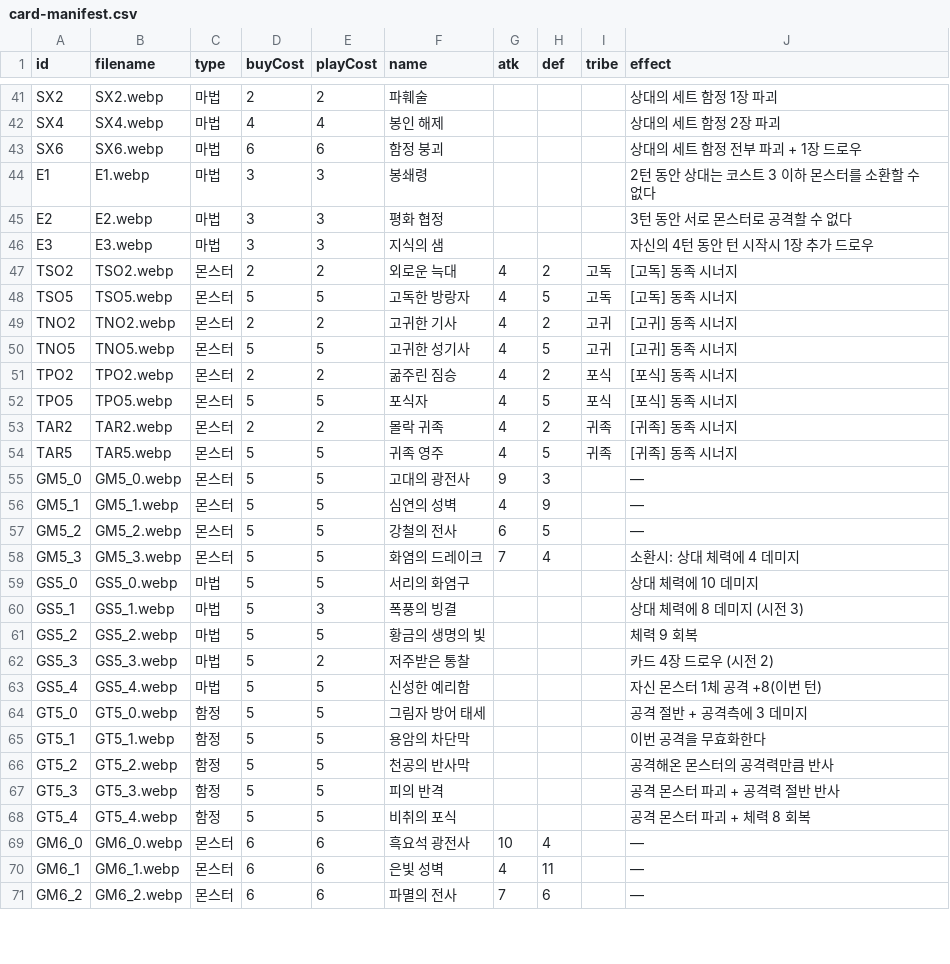
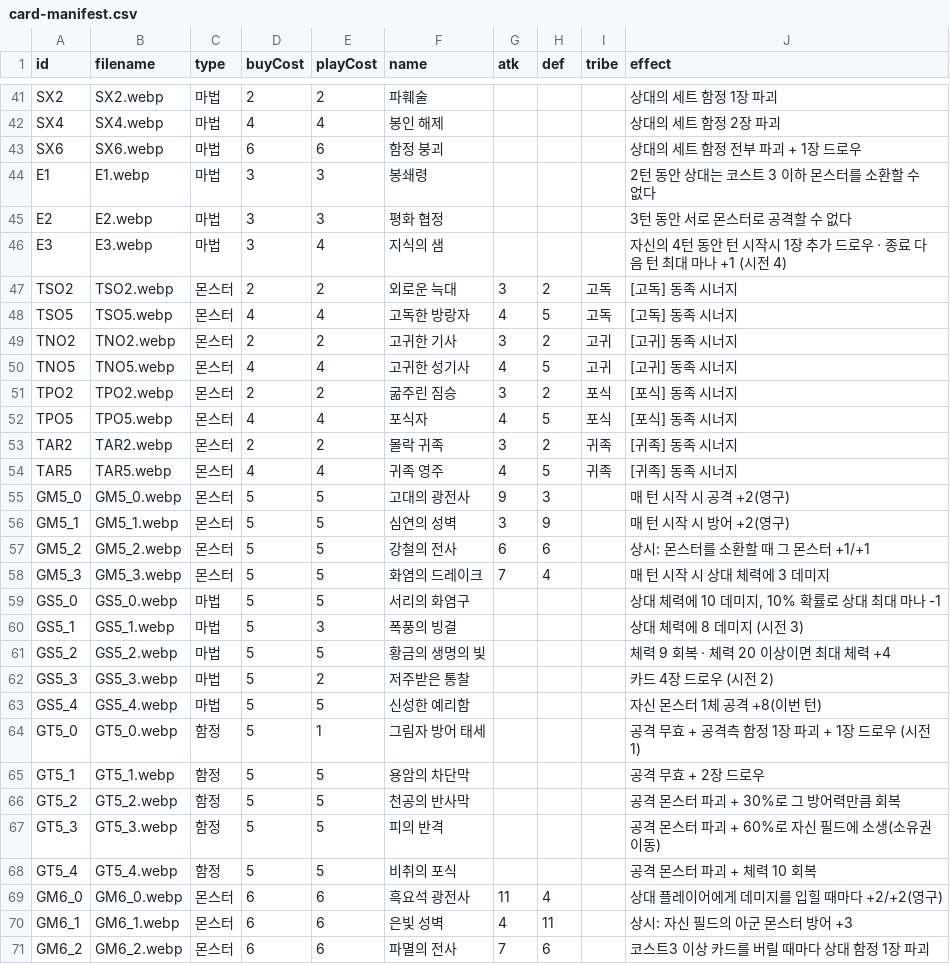
Before and after one commit to hiromaru05s/yourlore, a CSV file: card-manifest.csv, drawn as a sheet; only a part is shown, gaps mark what is left out; the diff covers the shown part only.

Commit message:
balance: titan gate single-target debuff; trap overhaul — cost-capped counterspells, big set-cost discounts on 8c+ traps

```diff
--- a/card-manifest.csv
+++ b/card-manifest.csv
@@ -45,27 +45,27 @@ E1,E1.webp,마법,3,3,봉쇄령,,,,2턴 동안 상대는 코스트 3 이하 몬
 E2,E2.webp,마법,3,3,평화 협정,,,,3턴 동안 서로 몬스터로 공격할 수 없다
-E3,E3.webp,마법,3,3,지식의 샘,,,,자신의 4턴 동안 턴 시작시 1장 추가 드로우
-TSO2,TSO2.webp,몬스터,2,2,외로운 늑대,4,2,고독,[고독] 동족 시너지
-TSO5,TSO5.webp,몬스터,5,5,고독한 방랑자,4,5,고독,[고독] 동족 시너지
-TNO2,TNO2.webp,몬스터,2,2,고귀한 기사,4,2,고귀,[고귀] 동족 시너지
-TNO5,TNO5.webp,몬스터,5,5,고귀한 성기사,4,5,고귀,[고귀] 동족 시너지
-TPO2,TPO2.webp,몬스터,2,2,굶주린 짐승,4,2,포식,[포식] 동족 시너지
-TPO5,TPO5.webp,몬스터,5,5,포식자,4,5,포식,[포식] 동족 시너지
-TAR2,TAR2.webp,몬스터,2,2,몰락 귀족,4,2,귀족,[귀족] 동족 시너지
-TAR5,TAR5.webp,몬스터,5,5,귀족 영주,4,5,귀족,[귀족] 동족 시너지
-GM5_0,GM5_0.webp,몬스터,5,5,고대의 광전사,9,3,,—
-GM5_1,GM5_1.webp,몬스터,5,5,심연의 성벽,4,9,,—
-GM5_2,GM5_2.webp,몬스터,5,5,강철의 전사,6,5,,—
-GM5_3,GM5_3.webp,몬스터,5,5,화염의 드레이크,7,4,,소환시: 상대 체력에 4 데미지
-GS5_0,GS5_0.webp,마법,5,5,서리의 화염구,,,,상대 체력에 10 데미지
+E3,E3.webp,마법,3,4,지식의 샘,,,,자신의 4턴 동안 턴 시작시 1장 추가 드로우 · 종료 다음 턴 최대 마나 +1 (시전 4)
+TSO2,TSO2.webp,몬스터,2,2,외로운 늑대,3,2,고독,[고독] 동족 시너지
+TSO5,TSO5.webp,몬스터,4,4,고독한 방랑자,4,5,고독,[고독] 동족 시너지
+TNO2,TNO2.webp,몬스터,2,2,고귀한 기사,3,2,고귀,[고귀] 동족 시너지
+TNO5,TNO5.webp,몬스터,4,4,고귀한 성기사,4,5,고귀,[고귀] 동족 시너지
+TPO2,TPO2.webp,몬스터,2,2,굶주린 짐승,3,2,포식,[포식] 동족 시너지
+TPO5,TPO5.webp,몬스터,4,4,포식자,4,5,포식,[포식] 동족 시너지
+TAR2,TAR2.webp,몬스터,2,2,몰락 귀족,3,2,귀족,[귀족] 동족 시너지
+TAR5,TAR5.webp,몬스터,4,4,귀족 영주,4,5,귀족,[귀족] 동족 시너지
+GM5_0,GM5_0.webp,몬스터,5,5,고대의 광전사,9,3,,매 턴 시작 시 공격 +2(영구)
+GM5_1,GM5_1.webp,몬스터,5,5,심연의 성벽,3,9,,매 턴 시작 시 방어 +2(영구)
+GM5_2,GM5_2.webp,몬스터,5,5,강철의 전사,6,6,,상시: 몬스터를 소환할 때 그 몬스터 +1/+1
+GM5_3,GM5_3.webp,몬스터,5,5,화염의 드레이크,7,4,,매 턴 시작 시 상대 체력에 3 데미지
+GS5_0,GS5_0.webp,마법,5,5,서리의 화염구,,,,"상대 체력에 10 데미지, 10% 확률로 상대 최대 마나 -1"
 GS5_1,GS5_1.webp,마법,5,3,폭풍의 빙결,,,,상대 체력에 8 데미지 (시전 3)
-GS5_2,GS5_2.webp,마법,5,5,황금의 생명의 빛,,,,체력 9 회복
+GS5_2,GS5_2.webp,마법,5,5,황금의 생명의 빛,,,,체력 9 회복 · 체력 20 이상이면 최대 체력 +4
 GS5_3,GS5_3.webp,마법,5,2,저주받은 통찰,,,,카드 4장 드로우 (시전 2)
 GS5_4,GS5_4.webp,마법,5,5,신성한 예리함,,,,자신 몬스터 1체 공격 +8(이번 턴)
-GT5_0,GT5_0.webp,함정,5,5,그림자 방어 태세,,,,공격 절반 + 공격측에 3 데미지
-GT5_1,GT5_1.webp,함정,5,5,용암의 차단막,,,,이번 공격을 무효화한다
-GT5_2,GT5_2.webp,함정,5,5,천공의 반사막,,,,공격해온 몬스터의 공격력만큼 반사
-GT5_3,GT5_3.webp,함정,5,5,피의 반격,,,,공격 몬스터 파괴 + 공격력 절반 반사
-GT5_4,GT5_4.webp,함정,5,5,비취의 포식,,,,공격 몬스터 파괴 + 체력 8 회복
-GM6_0,GM6_0.webp,몬스터,6,6,흑요석 광전사,10,4,,—
-GM6_1,GM6_1.webp,몬스터,6,6,은빛 성벽,4,11,,—
-GM6_2,GM6_2.webp,몬스터,6,6,파멸의 전사,7,6,,—
+GT5_0,GT5_0.webp,함정,5,1,그림자 방어 태세,,,,공격 무효 + 공격측 함정 1장 파괴 + 1장 드로우 (시전 1)
+GT5_1,GT5_1.webp,함정,5,5,용암의 차단막,,,,공격 무효 + 2장 드로우
+GT5_2,GT5_2.webp,함정,5,5,천공의 반사막,,,,공격 몬스터 파괴 + 30%로 그 방어력만큼 회복
+GT5_3,GT5_3.webp,함정,5,5,피의 반격,,,,공격 몬스터 파괴 + 60%로 자신 필드에 소생(소유권 이동)
+GT5_4,GT5_4.webp,함정,5,5,비취의 포식,,,,공격 몬스터 파괴 + 체력 10 회복
+GM6_0,GM6_0.webp,몬스터,6,6,흑요석 광전사,11,4,,상대 플레이어에게 데미지를 입힐 때마다 +2/+2(영구)
+GM6_1,GM6_1.webp,몬스터,6,6,은빛 성벽,4,11,,상시: 자신 필드의 아군 몬스터 방어 +3
+GM6_2,GM6_2.webp,몬스터,6,6,파멸의 전사,7,6,,코스트3 이상 카드를 버릴 때마다 상대 함정 1장 파괴
```
Also changed, not shown: 124 edited cells elsewhere in this file, 3 other files.
